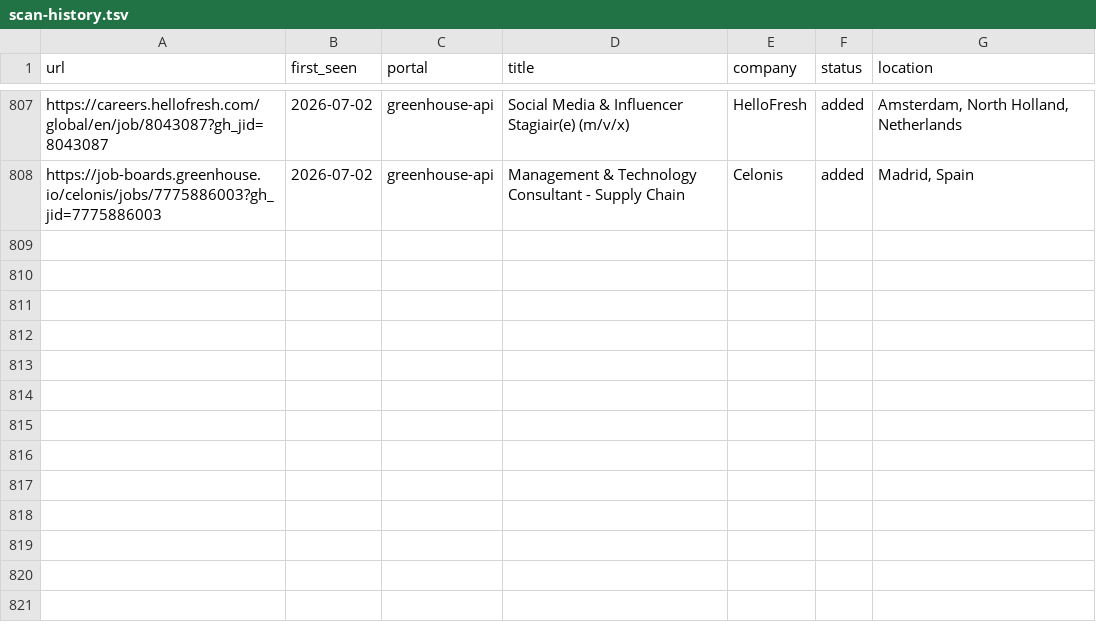
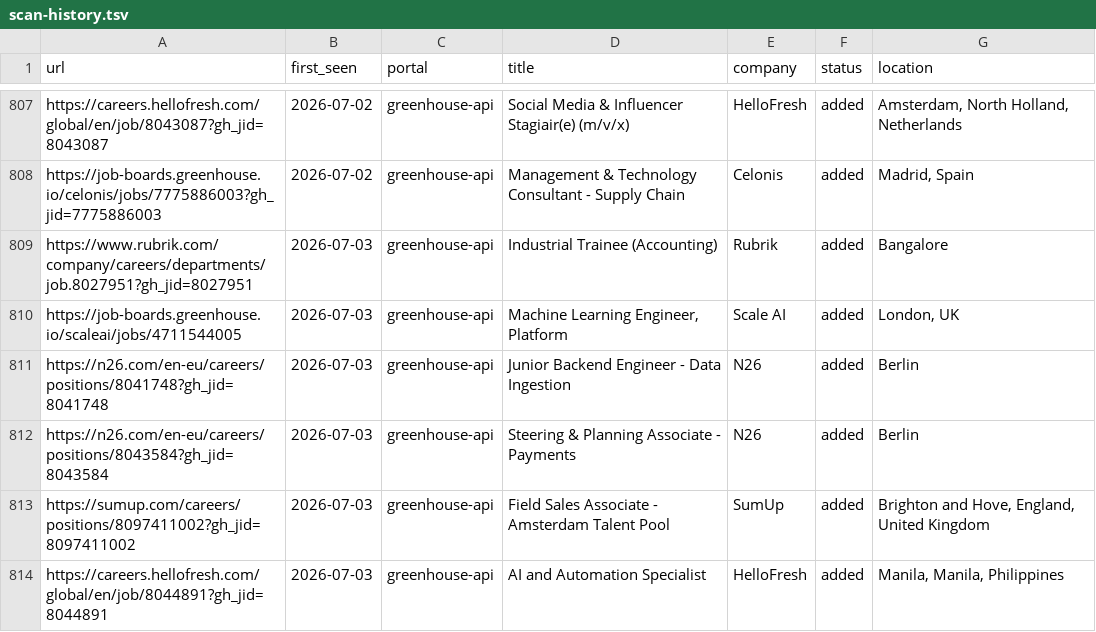
Before and after one commit to nishitaKatepallewar/Jobot, a TSV file: data/scan-history.tsv, drawn as a sheet; only a part is shown, gaps mark what is left out; the diff names each change by its address in the sheet, - before the commit and + after, or states it on an @@ line.

Commit message:
chore: daily scan results 2026-07-03

```diff
--- a/data/scan-history.tsv
+++ b/data/scan-history.tsv
+row 809: https://www.rubrik.com/company/careers/departments/job.8027951?gh_jid=8027951 | 2026-07-03 | greenhouse-api | Industrial Trainee (Accounting) | Rubrik | added | Bangalore
+row 810: https://job-boards.greenhouse.io/scaleai/jobs/4711544005 | 2026-07-03 | greenhouse-api | Machine Learning Engineer, Platform | Scale AI | added | London, UK
+row 811: https://n26.com/en-eu/careers/positions/8041748?gh_jid=8041748 | 2026-07-03 | greenhouse-api | Junior Backend Engineer - Data Ingestion | N26 | added | Berlin
+row 812: https://n26.com/en-eu/careers/positions/8043584?gh_jid=8043584 | 2026-07-03 | greenhouse-api | Steering & Planning Associate - Payments | N26 | added | Berlin
+row 813: https://sumup.com/careers/positions/8097411002?gh_jid=8097411002 | 2026-07-03 | greenhouse-api | Field Sales Associate - Amsterdam Talent Pool | SumUp | added | Brighton and Hove, England, United Kingdom
+row 814: https://careers.hellofresh.com/global/en/job/8044891?gh_jid=8044891 | 2026-07-03 | greenhouse-api | AI and Automation Specialist | HelloFresh | added | Manila, Manila, Philippines
```
Also changed, not shown: 1 other file.
